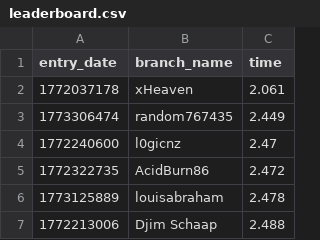
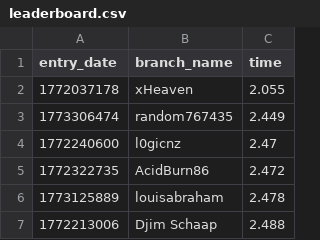
Before and after one commit to theoxskyl/100-million-row-challenge, a CSV file: leaderboard.csv, drawn as a sheet; only a part is shown.

Commit message:
Update leaderboard

```diff
--- a/leaderboard.csv
+++ b/leaderboard.csv
@@ -1,3 +1,3 @@
 entry_date,branch_name,time
-1772037178,xHeaven,2.061
+1772037178,xHeaven,2.055
 1773306474,random767435,2.449
```
